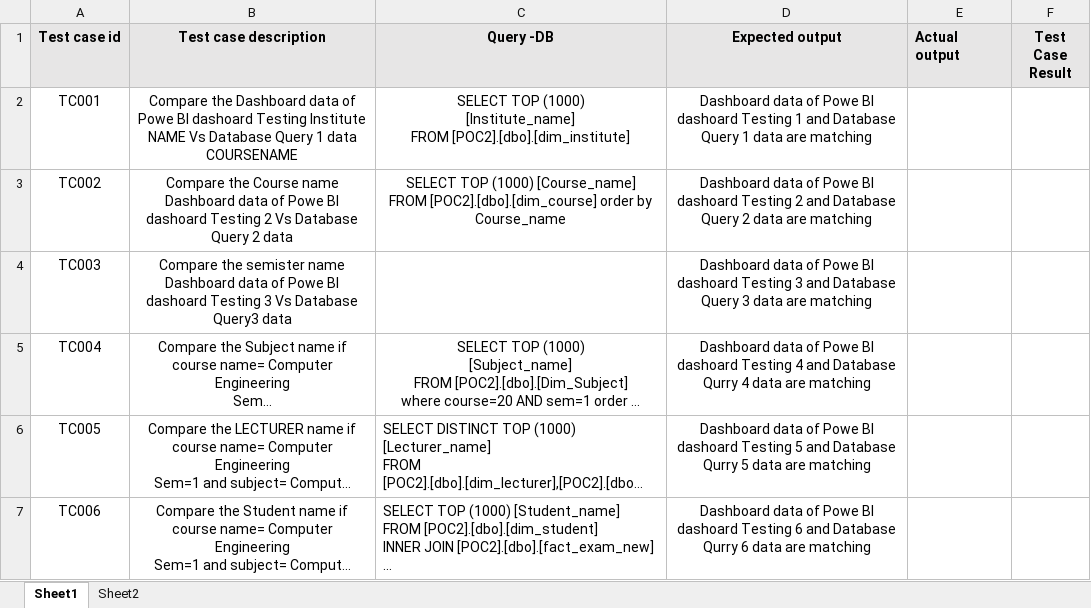
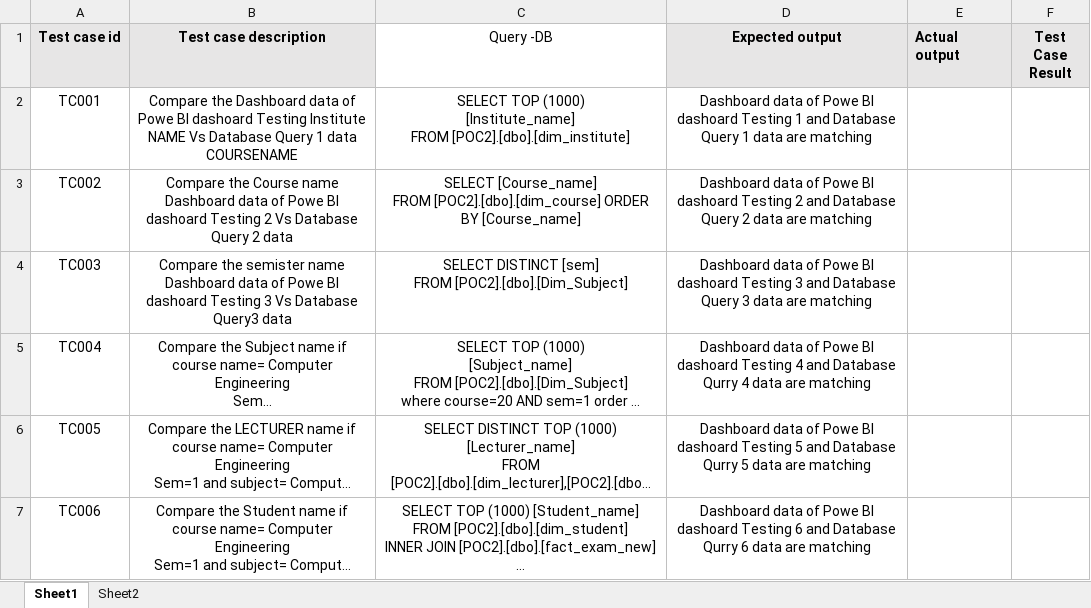
Before and after one commit to maheshchothve/Ellicium, an Excel workbook: Excel_data/POC2DATASHEET.xlsx, sheet Sheet1, drawn as a sheet; only a part is shown; long unchanged cells end in …; values as stored, in another font and other column widths than the file's, no borders; ↵ is a line break in a cell; the diff covers the shown part only; the diff names each change by its address in the sheet, - before the commit and + after, or states it on an @@ line.

```diff
--- a/Excel_data/POC2DATASHEET.xlsx (sheet Sheet1)
+++ b/Excel_data/POC2DATASHEET.xlsx (sheet Sheet1)
@@ C1 fill: #E7E6E6 → none, bold: on → off @@
-C3 (Query -DB): SELECT TOP (1000) [Course_name] ↵ FROM [POC2].[dbo].[dim_course] order by Course_name
+C3 (Query -DB): SELECT [Course_name] ↵ FROM [POC2].[dbo].[dim_course] ORDER BY [Course_name]
-C4 (Query -DB): (empty)
+C4 (Query -DB): SELECT DISTINCT [sem] ↵ FROM [POC2].[dbo].[Dim_Subject]
-C6:C7 alignment: left
+C6:C7 alignment: center
```
Also changed, not shown: 29 added rows and cell formats elsewhere in this sheet, 3 other files.
